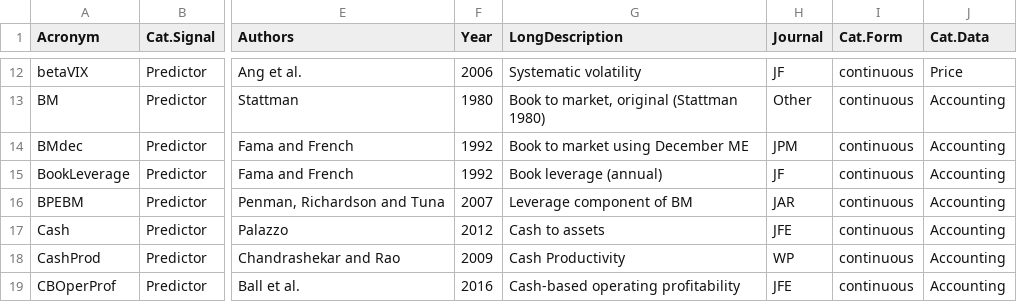
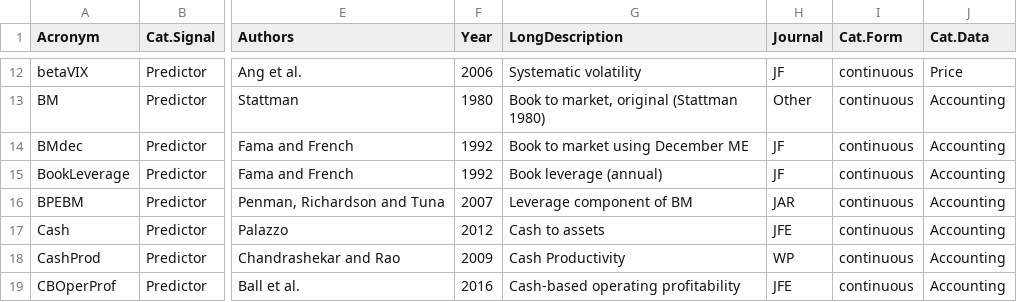
Before and after one commit to OpenSourceAP/CrossSection, a CSV file: SignalDoc.csv, drawn as a sheet; only a part is shown, gaps mark what is left out; the diff names each change by its address in the sheet, - before the commit and + after, or states it on an @@ line.

Commit message:
Update SignalDoc.csv BMdec Journal typo

```diff
--- a/SignalDoc.csv
+++ b/SignalDoc.csv
-H14 (Journal): JPM
+H14 (Journal): JF
```
